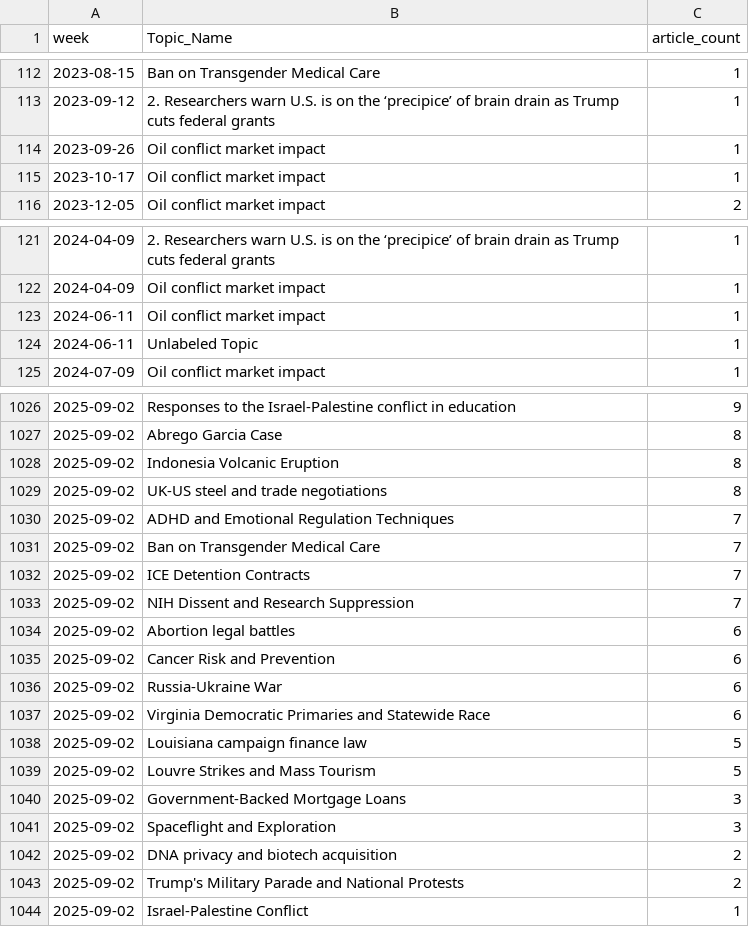
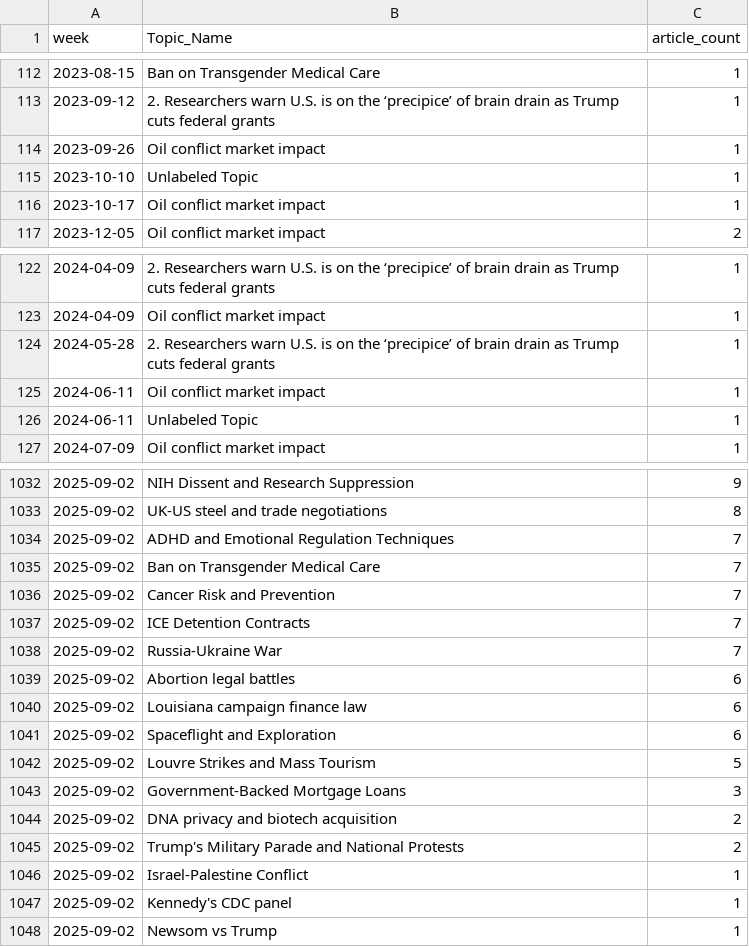
Before and after one commit to ERSRisk/Tulane-Sentiment-Analysis, a CSV file: Model_training/topic_trend.csv, drawn as a sheet; only a part is shown, gaps mark what is left out; the diff covers the shown part only.

```diff
--- a/Model_training/topic_trend.csv
+++ b/Model_training/topic_trend.csv
@@ -114,2 +114,3 @@ week,Topic_Name,article_count
 2023-09-26,Oil conflict market impact,1
+2023-10-10,Unlabeled Topic,1
 2023-10-17,Oil conflict market impact,1
@@ -122,2 +123,3 @@ week,Topic_Name,article_count
 2024-04-09,Oil conflict market impact,1
+2024-05-28,2.  Researchers warn U.S. is on the ‘precipice’ of brain drain as Trump cuts federal grants,1
 2024-06-11,Oil conflict market impact,1
@@ -1026,4 +1032,2 @@ week,Topic_Name,article_count
-2025-09-02,Responses to the Israel-Palestine conflict in education,9
-2025-09-02,Abrego Garcia Case,8
-2025-09-02,Indonesia Volcanic Eruption,8
+2025-09-02,NIH Dissent and Research Suppression,9
 2025-09-02,UK-US steel and trade negotiations,8
@@ -1031,12 +1035,10 @@ week,Topic_Name,article_count
 2025-09-02,Ban on Transgender Medical Care,7
+2025-09-02,Cancer Risk and Prevention,7
 2025-09-02,ICE Detention Contracts,7
-2025-09-02,NIH Dissent and Research Suppression,7
+2025-09-02,Russia-Ukraine War,7
 2025-09-02,Abortion legal battles,6
-2025-09-02,Cancer Risk and Prevention,6
-2025-09-02,Russia-Ukraine War,6
-2025-09-02,Virginia Democratic Primaries and Statewide Race,6
-2025-09-02,Louisiana campaign finance law,5
+2025-09-02,Louisiana campaign finance law,6
+2025-09-02,Spaceflight and Exploration,6
 2025-09-02,Louvre Strikes and Mass Tourism,5
 2025-09-02,Government-Backed Mortgage Loans,3
-2025-09-02,Spaceflight and Exploration,3
 2025-09-02,DNA privacy and biotech acquisition,2
@@ -1044 +1046,3 @@ week,Topic_Name,article_count
 2025-09-02,Israel-Palestine Conflict,1
+2025-09-02,Kennedy's CDC panel,1
+2025-09-02,Newsom vs Trump,1
```
Also changed, not shown: 17 added rows, 13 removed rows and 51 edited cells elsewhere in this file, 5 other files.
